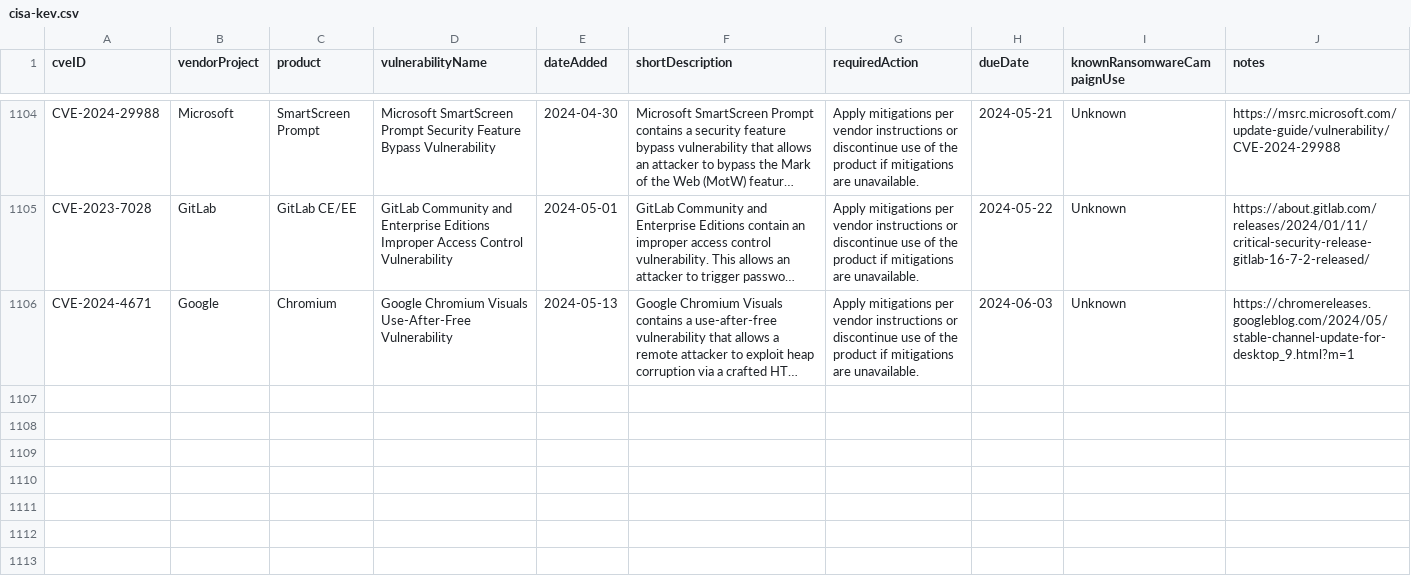
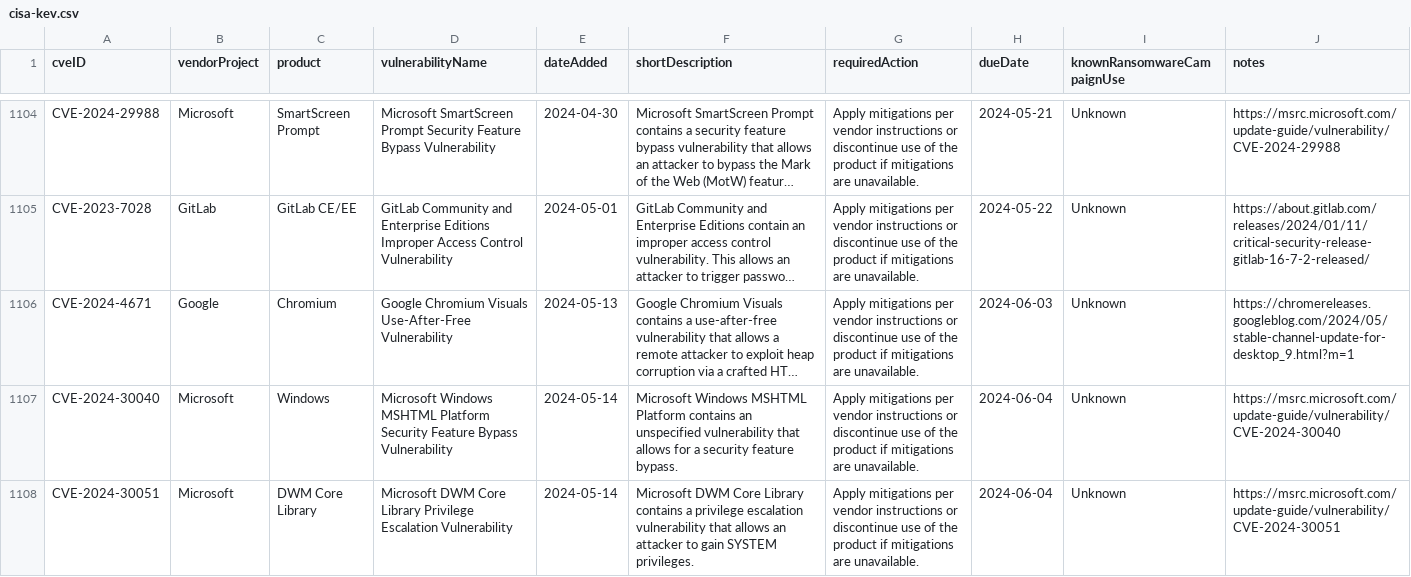
Before and after one commit to rxerium/CISA-KEV, a CSV file: cisa-kev.csv, drawn as a sheet; only a part is shown, gaps mark what is left out; long unchanged cells end in …; the diff names each change by its address in the sheet, - before the commit and + after, or states it on an @@ line.

Commit message:
CISA KEV Updates

```diff
--- a/cisa-kev.csv
+++ b/cisa-kev.csv
+row 1107: CVE-2024-30040 | Microsoft | Windows | Microsoft Windows MSHTML Platform Security Feature Bypass Vulnerability | 2024-05-14 | Microsoft Windows MSHTML Platform contains an unspecified vulnerability that allows for a security feature bypass. | Apply mitigations per vendor instructions or discontinue use of the product if mitigations are unavailable. | 2024-06-04 | Unknown | https://msrc.microsoft.com/update-guide/vulnerability/CVE-2024-30040
+row 1108: CVE-2024-30051 | Microsoft | DWM Core Library | Microsoft DWM Core Library Privilege Escalation Vulnerability | 2024-05-14 | Microsoft DWM Core Library contains a privilege escalation vulnerability that allows an attacker to gain SYSTEM privileges. | Apply mitigations per vendor instructions or discontinue use of the product if mitigations are unavailable. | 2024-06-04 | Unknown | https://msrc.microsoft.com/update-guide/vulnerability/CVE-2024-30051
```
Also changed, not shown: 1 other file.
